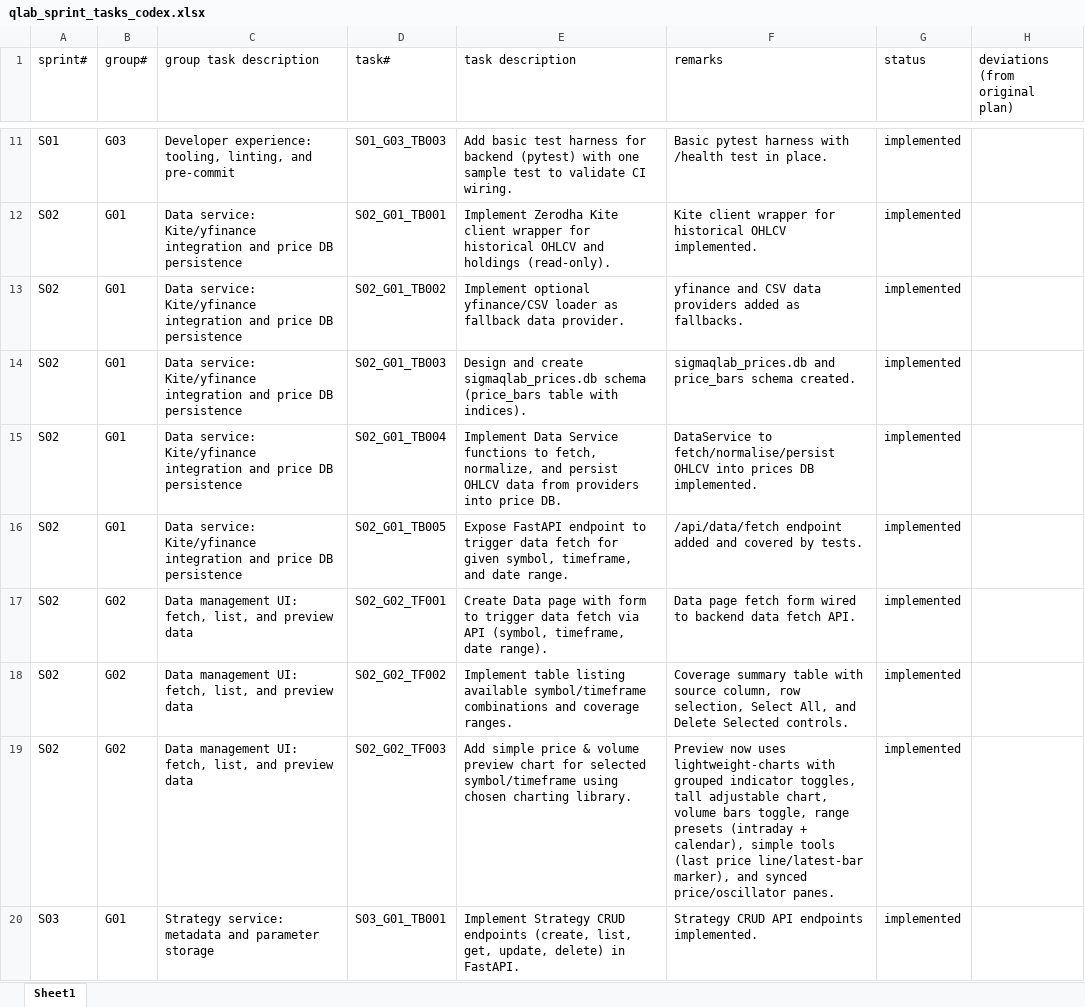
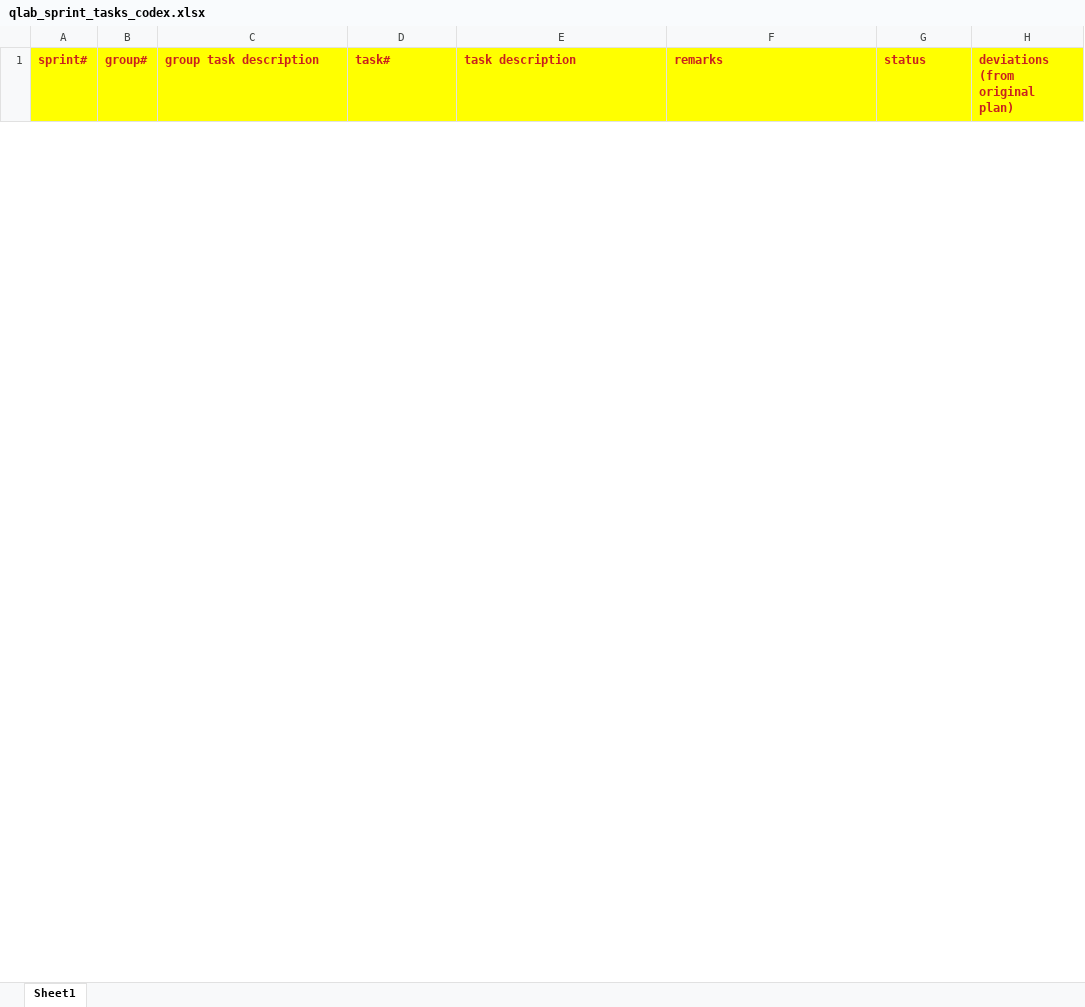
Before and after one commit to chbisw07/SigmaQLab, an Excel workbook: docs/qlab_sprint_tasks_codex.xlsx, sheet Sheet1, drawn as a sheet; only a part is shown, gaps mark what is left out; values as stored, in another font and other column widths than the file's, no borders; charts and pictures not drawn; removed rows and columns are numbered as before the commit, all else as after; the diff covers the shown part only; the diff names each change by its address in the sheet, - before the commit and + after, or states it on an @@ line.

Commit message:
S13/G01 – Portfolio data model & API foundations

```diff
--- a/docs/qlab_sprint_tasks_codex.xlsx (sheet Sheet1)
+++ b/docs/qlab_sprint_tasks_codex.xlsx (sheet Sheet1)
@@ A1:H1 fill: none → #FFFF00, bold: off → on, text colour: black → #C9211E @@
@@ row 11 hidden: S01 | G03 | Developer experience: tooling, linting, and pre-commit | S01_G03_TB003 | Add basic test harness for backend (pytest) with one sample test to validate CI wiring. | Basic pytest harness with /health test in place. | implemented @@
@@ row 12 hidden: S02 | G01 | Data service: Kite/yfinance integration and price DB persistence | S02_G01_TB001 | Implement Zerodha Kite client wrapper for historical OHLCV and holdings (read-only). | Kite client wrapper for historical OHLCV implemented. | implemented @@
@@ row 13 hidden: S02 | G01 | Data service: Kite/yfinance integration and price DB persistence | S02_G01_TB002 | Implement optional yfinance/CSV loader as fallback data provider. | yfinance and CSV data providers added as fallbacks. | implemented @@
@@ row 14 hidden: S02 | G01 | Data service: Kite/yfinance integration and price DB persistence | S02_G01_TB003 | Design and create sigmaqlab_prices.db schema (price_bars table with indices). | sigmaqlab_prices.db and price_bars schema created. | implemented @@
@@ row 15 hidden: S02 | G01 | Data service: Kite/yfinance integration and price DB persistence | S02_G01_TB004 | Implement Data Service functions to fetch, normalize, and persist OHLCV data from providers into price DB. | DataService to fetch/normalise/persist OHLCV into prices DB implemented. | implemented @@
@@ row 16 hidden: S02 | G01 | Data service: Kite/yfinance integration and price DB persistence | S02_G01_TB005 | Expose FastAPI endpoint to trigger data fetch for given symbol, timeframe, and date range. | /api/data/fetch endpoint added and covered by tests. | implemented @@
@@ row 17 hidden: S02 | G02 | Data management UI: fetch, list, and preview data | S02_G02_TF001 | Create Data page with form to trigger data fetch via API (symbol, timeframe, date range). | Data page fetch form wired to backend data fetch API. | implemented @@
@@ row 18 hidden: S02 | G02 | Data management UI: fetch, list, and preview data | S02_G02_TF002 | Implement table listing available symbol/timeframe combinations and coverage ranges. | Coverage summary table with source column, row selection, Select All, and Delete Selected controls. | implemented @@
@@ row 19 hidden: S02 | G02 | Data management UI: fetch, list, and preview data | S02_G02_TF003 | Add simple price & volume preview chart for selected symbol/timeframe using chosen charting library. | Preview now uses lightweight-charts with grouped indicator toggles, tall adjustable chart, volume bars toggle, range presets (intraday + calendar), simple tools (last price line/latest-bar marker), and synced price/oscillator panes. | implemented @@
@@ row 20 hidden: S03 | G01 | Strategy service: metadata and parameter storage | S03_G01_TB001 | Implement Strategy CRUD endpoints (create, list, get, update, delete) in FastAPI. | Strategy CRUD API endpoints implemented. | implemented @@
```
Also changed, not shown: 16 added rows and 85 hidden or unhidden rows elsewhere in this sheet, charts or pictures, 5 other files.
